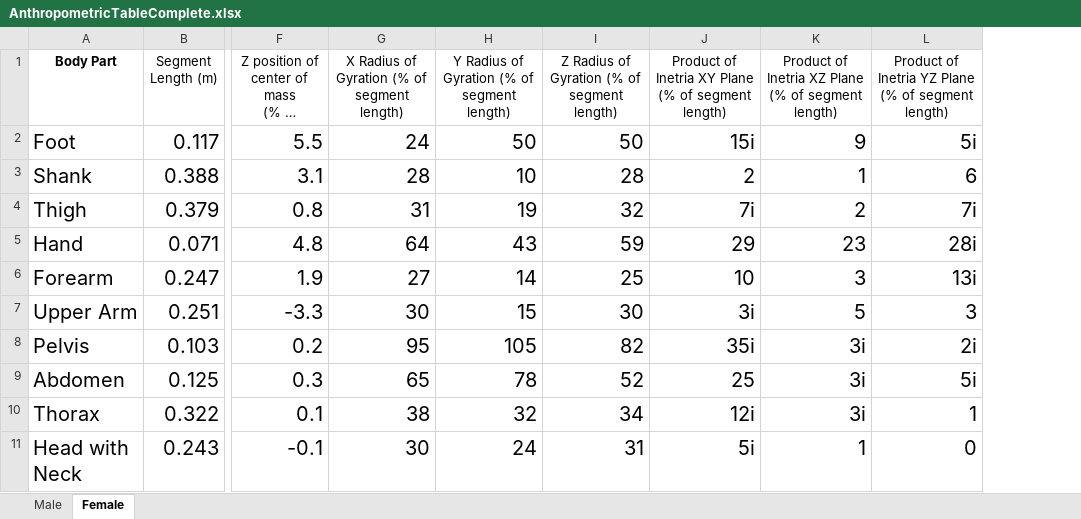
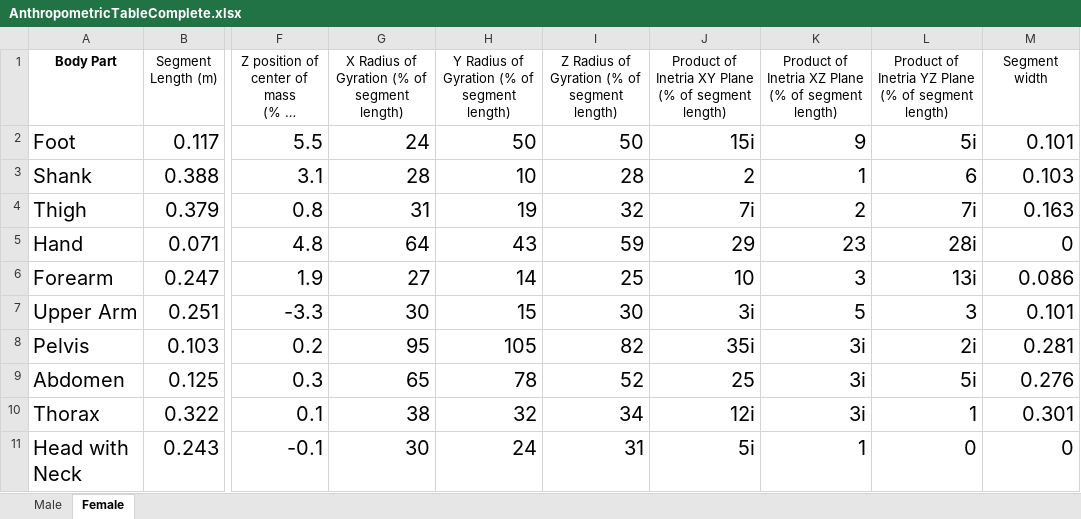
Before and after one commit to Beca-Filip/mujoco-biomechanics, an Excel workbook: AnthropometricTableComplete.xlsx, sheet Female, drawn as a sheet; only a part is shown, gaps mark what is left out; long unchanged cells end in …; values as stored, in another font and other column widths than the file's, no borders; the diff names each change by its address in the sheet, - before the commit and + after, or states it on an @@ line.

Commit message:
Added separate column for segment widths

```diff
--- a/AnthropometricTableComplete.xlsx (sheet Female)
+++ b/AnthropometricTableComplete.xlsx (sheet Female)
+column M (Segment width), rows 2-11: 0.101 | 0.103 | 0.163 | 0 | 0.086 | 0.101 | 0.281 | 0.276 | 0.301 | 0
```
